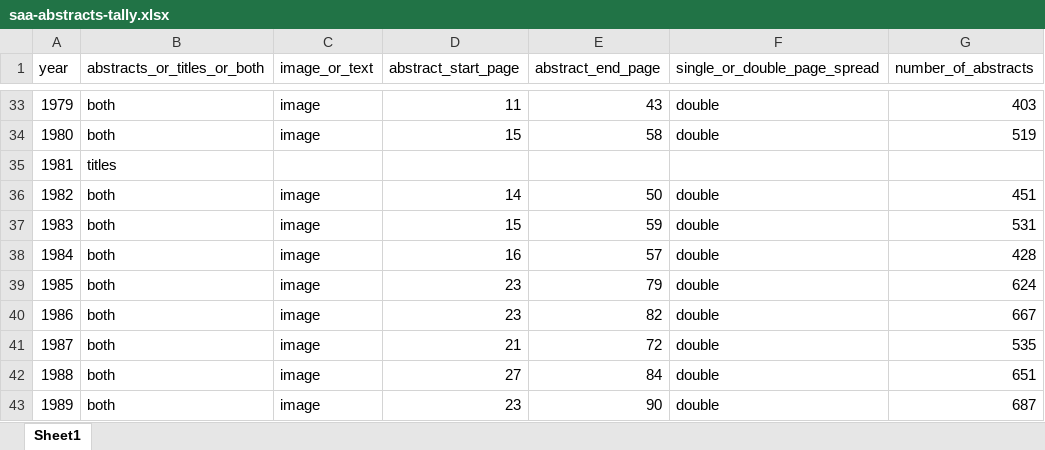
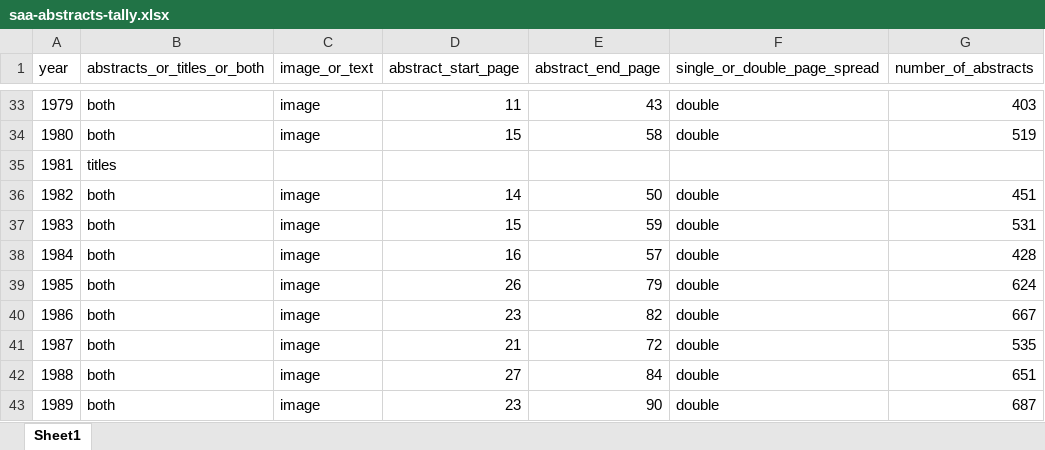
Before and after one commit to benmarwick/saa-meeting-abstracts, an Excel workbook: data/raw-data/saa-abstracts-tally.xlsx, sheet Sheet1, drawn as a sheet; only a part is shown, gaps mark what is left out; values as stored, in another font and other column widths than the file's, no borders; the diff names each change by its address in the sheet, - before the commit and + after, or states it on an @@ line.

Commit message:
fix 1985 text, which had a problem with PDF -> PNG conversion

```diff
--- a/data/raw-data/saa-abstracts-tally.xlsx (sheet Sheet1)
+++ b/data/raw-data/saa-abstracts-tally.xlsx (sheet Sheet1)
-D39 (abstract_start_page): 23
+D39 (abstract_start_page): 26
```
Also changed, not shown: 5 other files.
